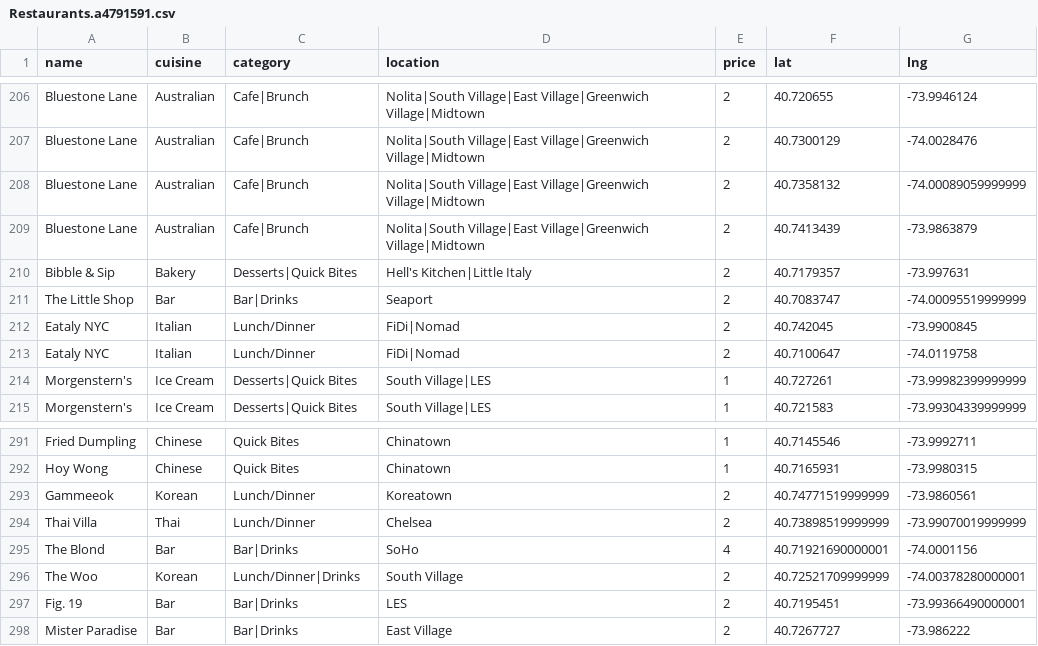
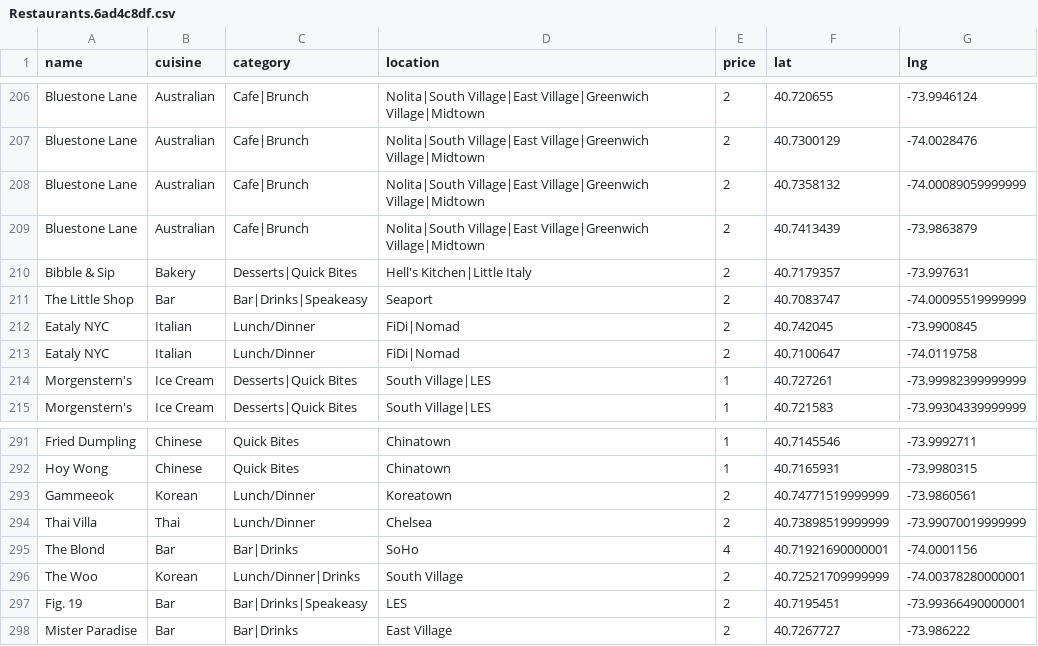
Before and after one commit to clawang/bon-viveur, a CSV file: static/media/Restaurants.6ad4c8df.csv (was static/media/Restaurants.a4791591.csv), drawn as a sheet; only a part is shown, gaps mark what is left out.

```diff
--- a/static/media/Restaurants.a4791591.csv
+++ b/static/media/Restaurants.6ad4c8df.csv
@@ -210,3 +210,3 @@ Bluestone Lane,Australian,Cafe|Brunch,Nolita|South Village|East Village|Greenwic
 Bibble & Sip,Bakery,Desserts|Quick Bites,Hell's Kitchen|Little Italy,2,40.7179357,-73.997631
-The Little Shop,Bar,Bar|Drinks,Seaport,2,40.7083747,-74.00095519999999
+The Little Shop,Bar,Bar|Drinks|Speakeasy,Seaport,2,40.7083747,-74.00095519999999
 Eataly NYC,Italian,Lunch/Dinner,FiDi|Nomad,2,40.742045,-73.9900845
@@ -296,3 +296,3 @@ The Blond,Bar,Bar|Drinks,SoHo,4,40.71921690000001,-74.0001156
 The Woo,Korean,Lunch/Dinner|Drinks,South Village,2,40.72521709999999,-74.00378280000001
-Fig. 19,Bar,Bar|Drinks,LES,2,40.7195451,-73.99366490000001
+Fig. 19,Bar,Bar|Drinks|Speakeasy,LES,2,40.7195451,-73.99366490000001
 Mister Paradise,Bar,Bar|Drinks,East Village,2,40.7267727,-73.986222
```
Also changed, not shown: 6 other files.
